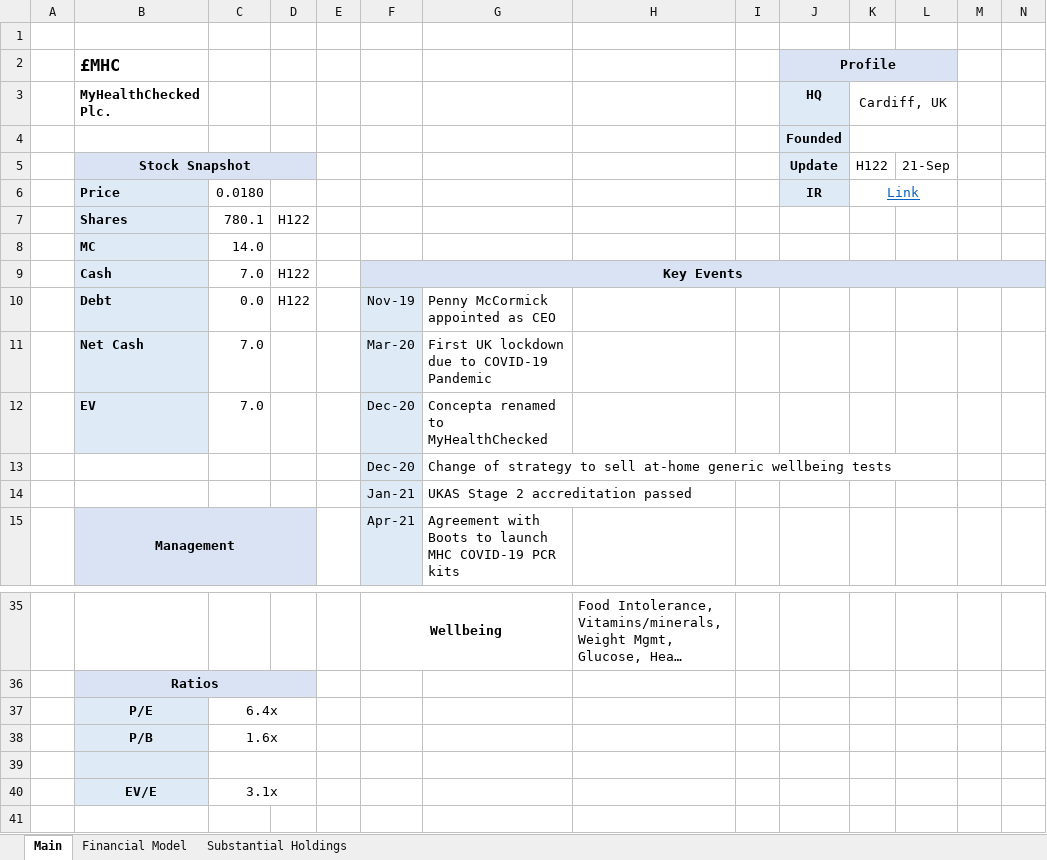
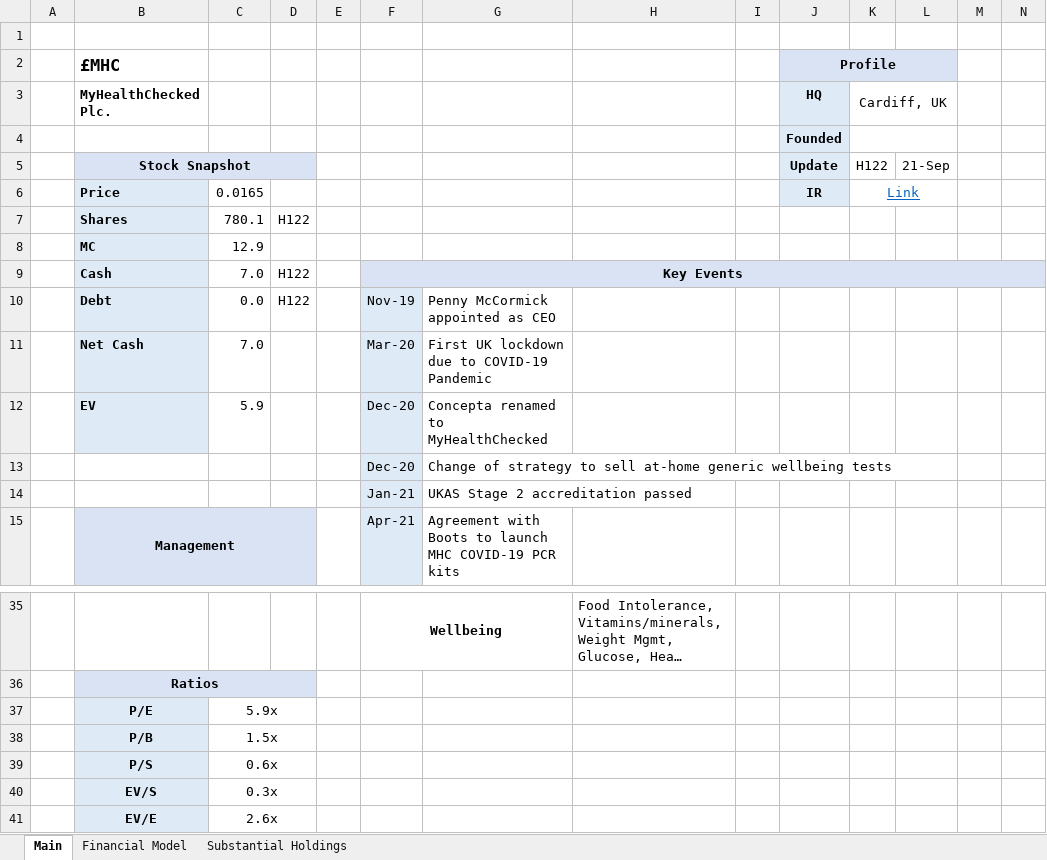
Before and after one commit to Charlie-Hill/Financial-Models, an Excel workbook: £MHC.xlsx, sheet Main, drawn as a sheet; only a part is shown, gaps mark what is left out; long unchanged cells end in …; values as stored, in another font and other column widths than the file's, no borders; charts and pictures not drawn; addresses are those after the commit; rows hold the shown columns only; the diff names each change by its address in the sheet, - before the commit and + after, or states it on an @@ line.

Commit message:
Update £MHC P/S & EV/S, Update Trustpilot data

```diff
--- a/£MHC.xlsx (sheet Main)
+++ b/£MHC.xlsx (sheet Main)
-C6: 0.0180
+C6: 0.0165
-C8: 14.0
+C8: 12.9
-C12: 7.0
+C12: 5.9
-C37: 6.4x
+C37: 5.9x
-C38: 1.6x
+C38: 1.5x
-row 39: (empty)
+row 39:  | P/S | 0.6x
+row 40:  | EV/S | 0.3x
-C41: 3.1x
+C41: 2.6x
```
Also changed, not shown: sheet Financial Model, 1 other file.
